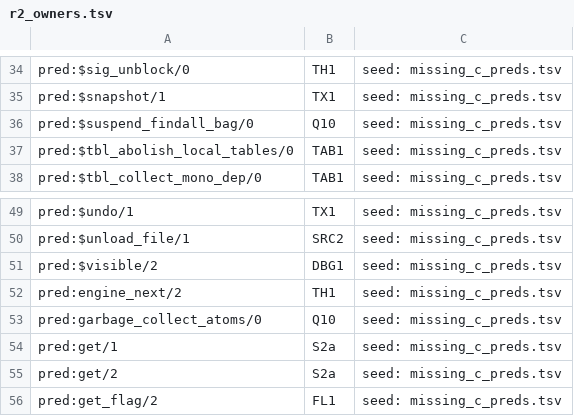
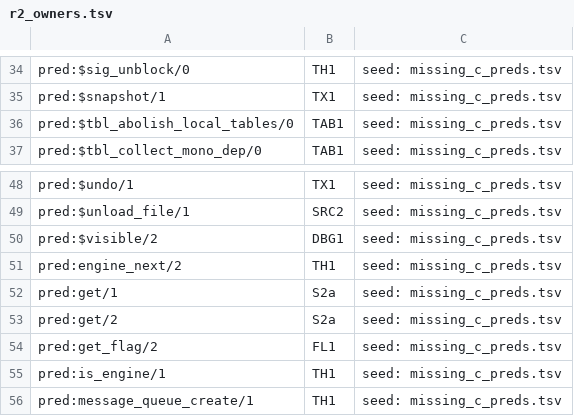
Before and after one commit to CognitiveSubstratesAI/LogicKernel, a TSV file: docs/r2_owners.tsv, drawn as a sheet; only a part is shown, gaps mark what is left out; the shorter side is filled out with more unchanged rows; the diff names each change by its address in the sheet, - before the commit and + after, or states it on an @@ line.

```diff
--- a/docs/r2_owners.tsv
+++ b/docs/r2_owners.tsv
-row 36: pred:$suspend_findall_bag/0 | Q10 | seed: missing_c_preds.tsv
-row 53: pred:garbage_collect_atoms/0 | Q10 | seed: missing_c_preds.tsv
```
Also changed, not shown: 1 other file.
